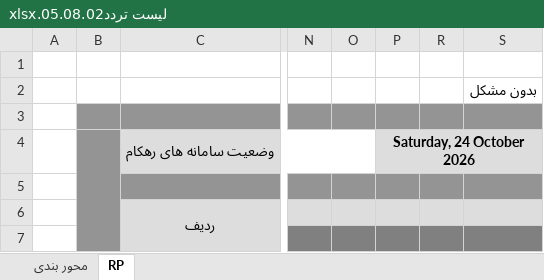
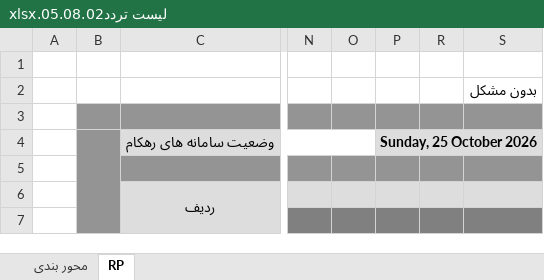
Before and after one commit to hosseincollege/rahyar-front, an Excel workbook: لیست تردد05.08.02.xlsx, sheet RP, drawn as a sheet; only a part is shown, gaps mark what is left out; values as stored, in another font and other column widths than the file's, no borders; conditional formats not drawn; the diff names each change by its address in the sheet, - before the commit and + after, or states it on an @@ line.

```diff
--- a/لیست تردد05.08.02.xlsx (sheet RP)
+++ b/لیست تردد05.08.02.xlsx (sheet RP)
-P4: Saturday, 24 October 2026
+P4: Sunday, 25 October 2026
```
Also changed, not shown: sheet محور بندی, 20 other files.
